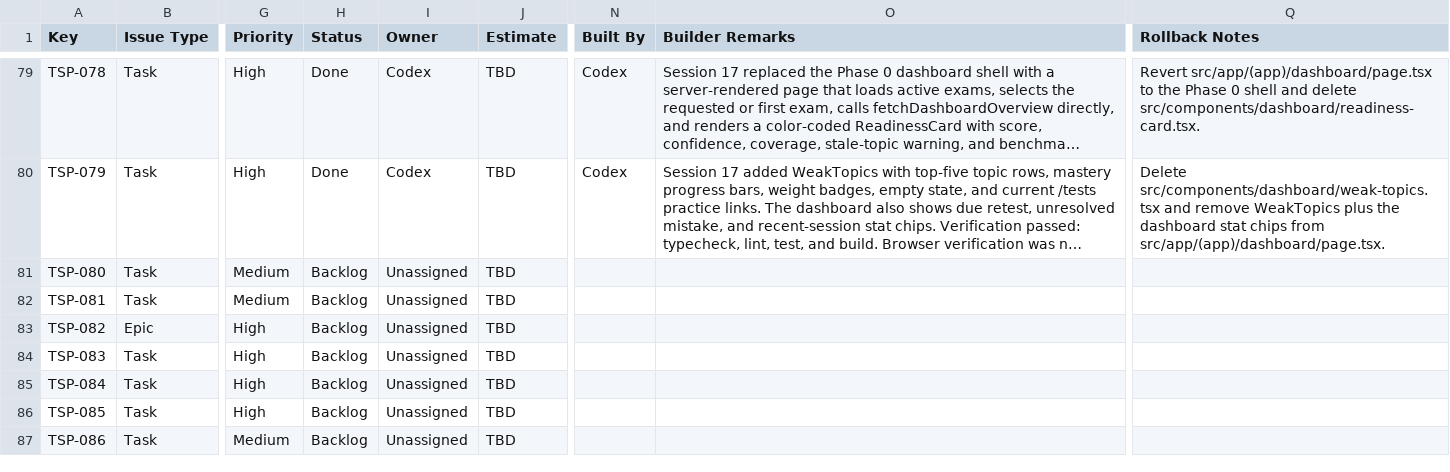
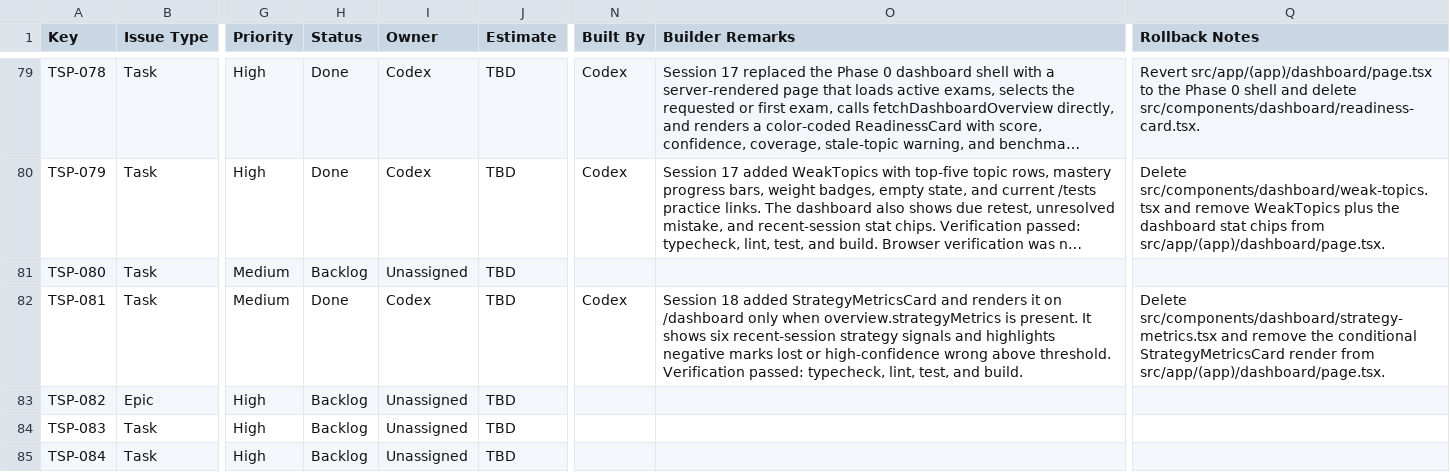
Before and after one commit to sehyfNei/TEstportal, a CSV file: trackers/JIRA_TRACKER.csv, drawn as a sheet; only a part is shown, gaps mark what is left out; the shorter side is filled out with more unchanged rows; long unchanged cells end in …; the diff names each change by its address in the sheet, - before the commit and + after, or states it on an @@ line.

Commit message:
TSP-081: strategy metrics widget

```diff
--- a/trackers/JIRA_TRACKER.csv
+++ b/trackers/JIRA_TRACKER.csv
-H82 (Status): Backlog
+H82 (Status): Done
-I82 (Owner): Unassigned
+I82 (Owner): Codex
-N82 (Built By): (empty)
+N82 (Built By): Codex
-O82 (Builder Remarks): (empty)
+O82 (Builder Remarks): Session 18 added StrategyMetricsCard and renders it on /dashboard only when overview.strategyMetrics is present. It shows six recent-session strategy signals and highlights negative marks lost or high-confidence wrong above threshold. Verification passed: typecheck, lint, test, and build.
-Q82 (Rollback Notes): (empty)
+Q82 (Rollback Notes): Delete src/components/dashboard/strategy-metrics.tsx and remove the conditional StrategyMetricsCard render from src/app/(app)/dashboard/page.tsx.
```
Also changed, not shown: 2 other files.
